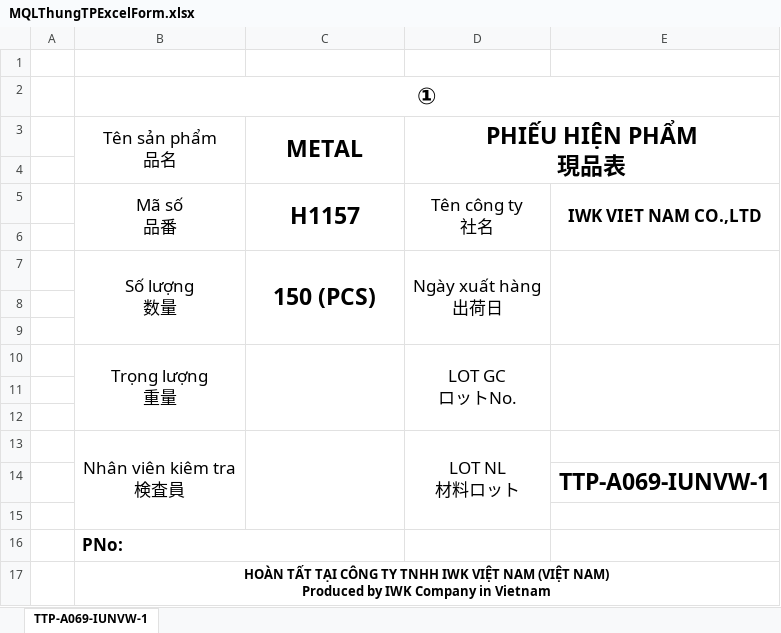
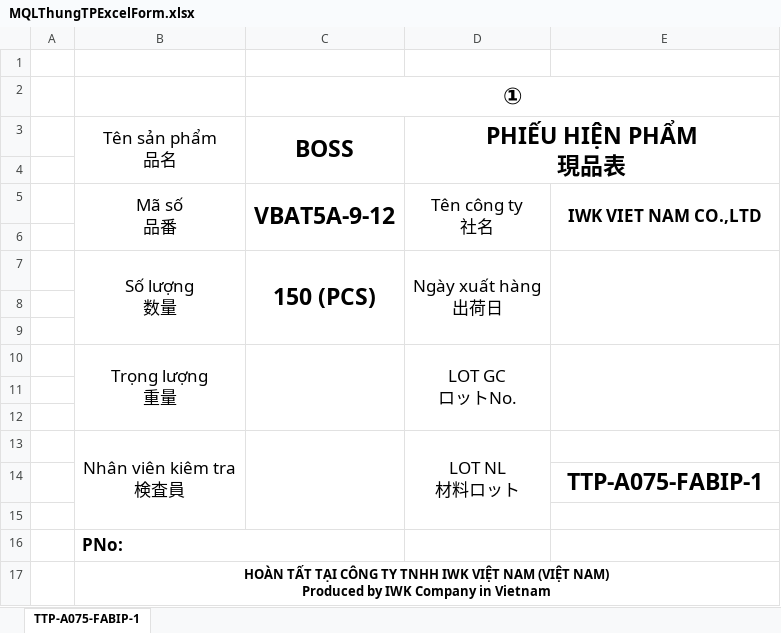
Before and after one commit to KhangToon/ProcessManagement, an Excel workbook: ProcessManagement/wwwroot/ExportLocation/MQLThungTPExcelForm.xlsx, sheet TTP-A075-FABIP-1, drawn as a sheet; values as stored, in another font and other column widths than the file's, no borders; charts and pictures not drawn; removed rows and columns are numbered as before the commit, all else as after; the diff names each change by its address in the sheet, - before the commit and + after, or states it on an @@ line.

Commit message:
# Add QR IMage to MQLThung Excell Print

```diff
--- a/ProcessManagement/wwwroot/ExportLocation/MQLThungTPExcelForm.xlsx (sheet TTP-A075-FABIP-1)
+++ b/ProcessManagement/wwwroot/ExportLocation/MQLThungTPExcelForm.xlsx (sheet TTP-A075-FABIP-1)
-sheet tab: TTP-A069-IUNVW-1
+sheet tab: TTP-A075-FABIP-1
-row 2:  | ①
+row 2:  |  | ①
-C3: METAL
+C3: BOSS
-C5 (BOSS): H1157
+C5 (BOSS): VBAT5A-9-12
-E14: TTP-A069-IUNVW-1
+E14: TTP-A075-FABIP-1
```
Also changed, not shown: charts or pictures, ProcessManagement/wwwroot/ExportLocation/TDGCExcelForm.xlsx, ProcessManagement/wwwroot/ExportTemplate/MQLThungTPExcelForm.xlsx, 4 other files.
